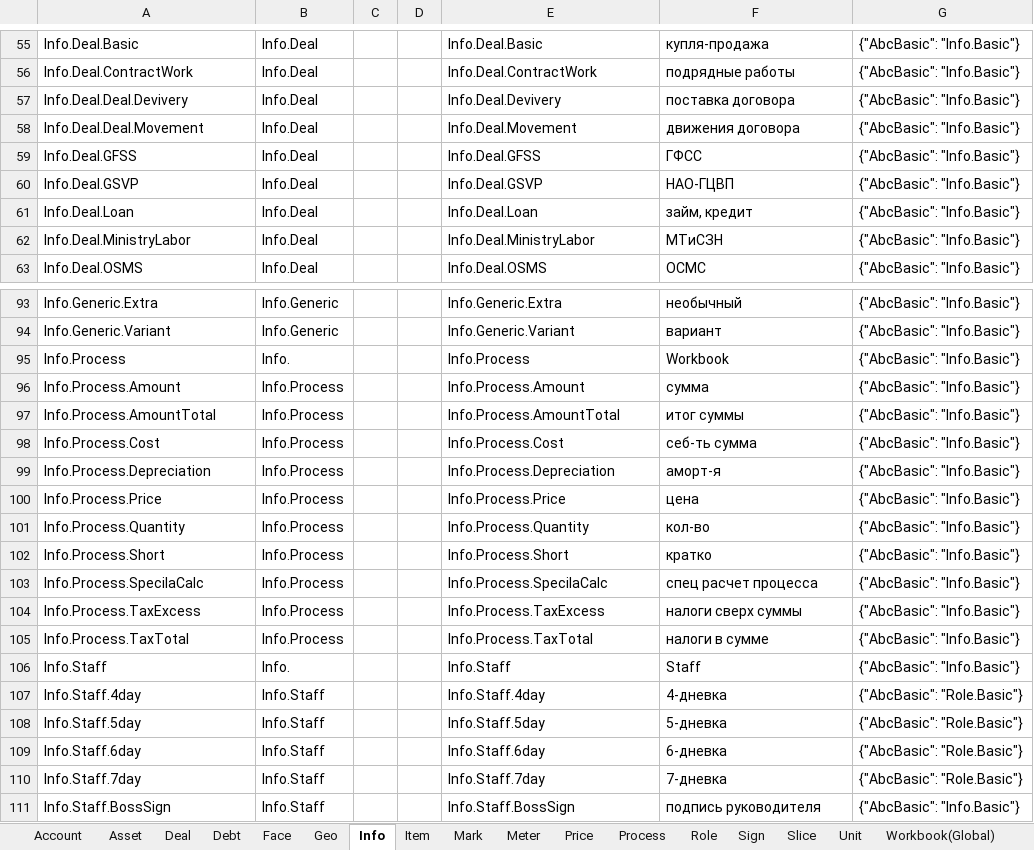
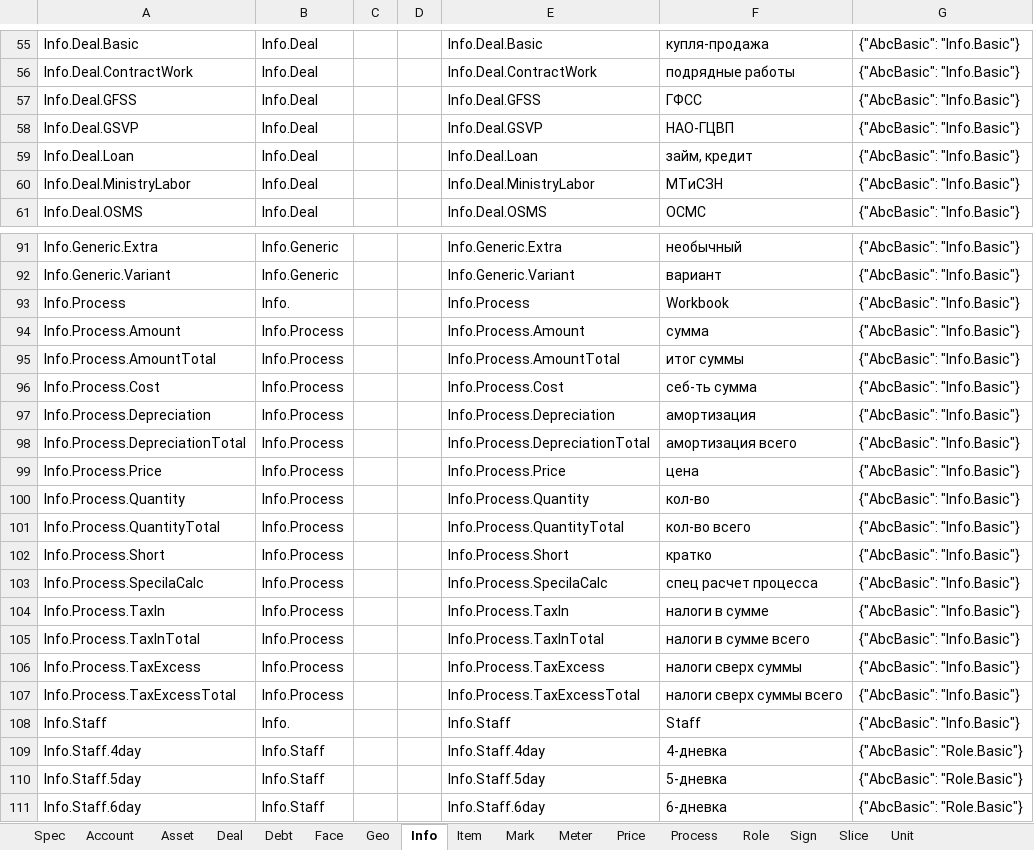
Before and after one commit to KursakovSA/AccBase, an Excel workbook: WB_DatabaseTemplateGlobal_tables.xlsx, sheet Info, drawn as a sheet; only a part is shown, gaps mark what is left out; the shorter side is filled out with more unchanged rows; values as stored, in another font and other column widths than the file's, no borders; removed rows and columns are numbered as before the commit, all else as after; the diff names each change by its address in the sheet, - before the commit and + after, or states it on an @@ line.

```diff
--- a/WB_DatabaseTemplateGlobal_tables.xlsx (sheet Info)
+++ b/WB_DatabaseTemplateGlobal_tables.xlsx (sheet Info)
+sheet tab: Spec
-row 57: Info.Deal.Deal.Devivery | Info.Deal |  |  | Info.Deal.Devivery | поставка договора | {"AbcBasic": "Info.Basic"}
-row 58: Info.Deal.Deal.Movement | Info.Deal |  |  | Info.Deal.Movement | движения договора | {"AbcBasic": "Info.Basic"}
-F97: аморт-я
+F97: амортизация
+row 98: Info.Process.DepreciationTotal | Info.Process |  |  | Info.Process.DepreciationTotal | амортизация всего | {"AbcBasic": "Info.Basic"}
+row 101: Info.Process.QuantityTotal | Info.Process |  |  | Info.Process.QuantityTotal | кол-во всего | {"AbcBasic": "Info.Basic"}
+row 104: Info.Process.TaxIn | Info.Process |  |  | Info.Process.TaxIn | налоги в сумме | {"AbcBasic": "Info.Basic"}
+row 105: Info.Process.TaxInTotal | Info.Process |  |  | Info.Process.TaxInTotal | налоги в сумме всего | {"AbcBasic": "Info.Basic"}
-A107: Info.Process.TaxTotal
+A107: Info.Process.TaxExcessTotal
-E107: Info.Process.TaxTotal
+E107: Info.Process.TaxExcessTotal
-F107: налоги в сумме
+F107: налоги сверх суммы всего
```
Also changed, not shown: sheet Process, sheet Role, sheet Meter.
